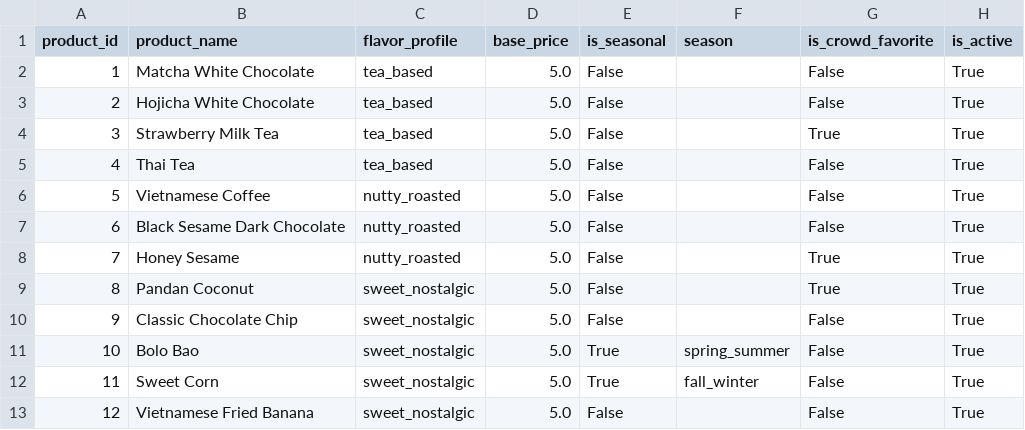
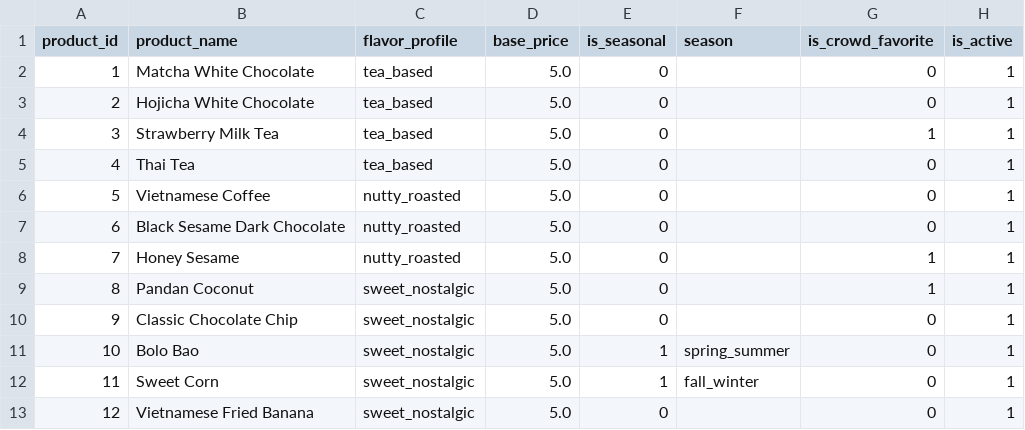
Before and after one commit to hollyphan/retail-ops-analytics, a CSV file: data/products.csv, drawn as a sheet.

```diff
--- a/data/products.csv
+++ b/data/products.csv
@@ -1,13 +1,13 @@
 product_id,product_name,flavor_profile,base_price,is_seasonal,season,is_crowd_favorite,is_active
-1,Matcha White Chocolate,tea_based,5.0,False,,False,True
-2,Hojicha White Chocolate,tea_based,5.0,False,,False,True
-3,Strawberry Milk Tea,tea_based,5.0,False,,True,True
-4,Thai Tea,tea_based,5.0,False,,False,True
-5,Vietnamese Coffee,nutty_roasted,5.0,False,,False,True
-6,Black Sesame Dark Chocolate,nutty_roasted,5.0,False,,False,True
-7,Honey Sesame,nutty_roasted,5.0,False,,True,True
-8,Pandan Coconut,sweet_nostalgic,5.0,False,,True,True
-9,Classic Chocolate Chip,sweet_nostalgic,5.0,False,,False,True
-10,Bolo Bao,sweet_nostalgic,5.0,True,spring_summer,False,True
-11,Sweet Corn,sweet_nostalgic,5.0,True,fall_winter,False,True
-12,Vietnamese Fried Banana,sweet_nostalgic,5.0,False,,False,True
+1,Matcha White Chocolate,tea_based,5.0,0,,0,1
+2,Hojicha White Chocolate,tea_based,5.0,0,,0,1
+3,Strawberry Milk Tea,tea_based,5.0,0,,1,1
+4,Thai Tea,tea_based,5.0,0,,0,1
+5,Vietnamese Coffee,nutty_roasted,5.0,0,,0,1
+6,Black Sesame Dark Chocolate,nutty_roasted,5.0,0,,0,1
+7,Honey Sesame,nutty_roasted,5.0,0,,1,1
+8,Pandan Coconut,sweet_nostalgic,5.0,0,,1,1
+9,Classic Chocolate Chip,sweet_nostalgic,5.0,0,,0,1
+10,Bolo Bao,sweet_nostalgic,5.0,1,spring_summer,0,1
+11,Sweet Corn,sweet_nostalgic,5.0,1,fall_winter,0,1
+12,Vietnamese Fried Banana,sweet_nostalgic,5.0,0,,0,1
```
Also changed, not shown: data/customers.csv, data/events.csv, 5 other files.
